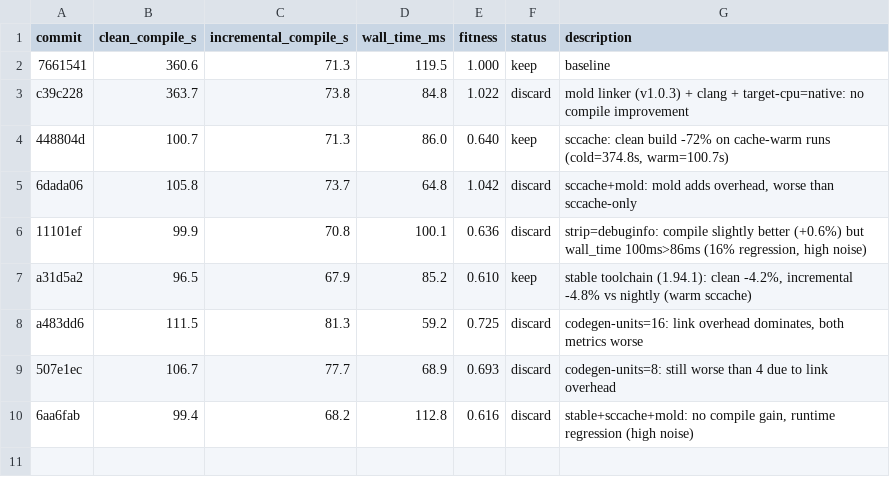
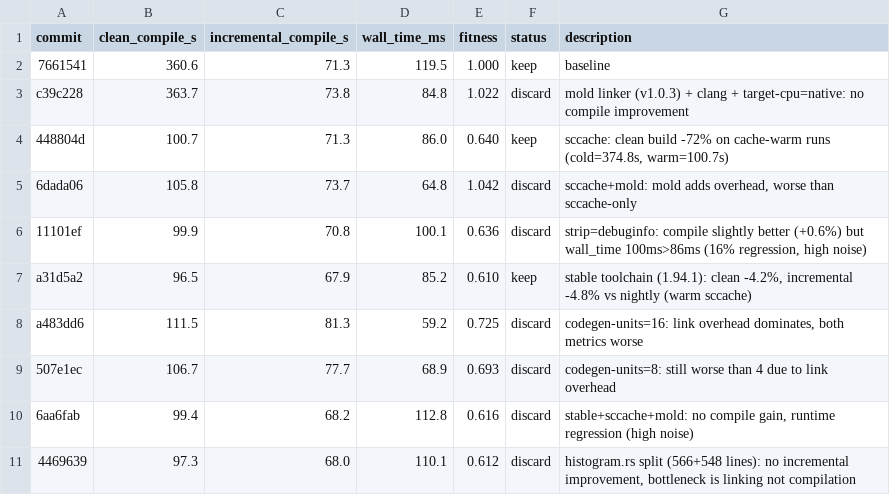
Before and after one commit to bjhardcastle/polars-vec-ops, a TSV file: compile_results.tsv, drawn as a sheet.

Commit message:
results: 4469639 discard — histogram.rs split: no incremental improvement, linker is bottleneck

```diff
--- a/compile_results.tsv
+++ b/compile_results.tsv
@@ -10 +10,2 @@ a483dd6	111.5	81.3	59.2	0.725	discard	codegen-units=16: link overhead dominates,
 6aa6fab	99.4	68.2	112.8	0.616	discard	stable+sccache+mold: no compile gain, runtime regression (high noise)
+4469639	97.3	68.0	110.1	0.612	discard	histogram.rs split (566+548 lines): no incremental improvement, bottleneck is linking not compilation
```
